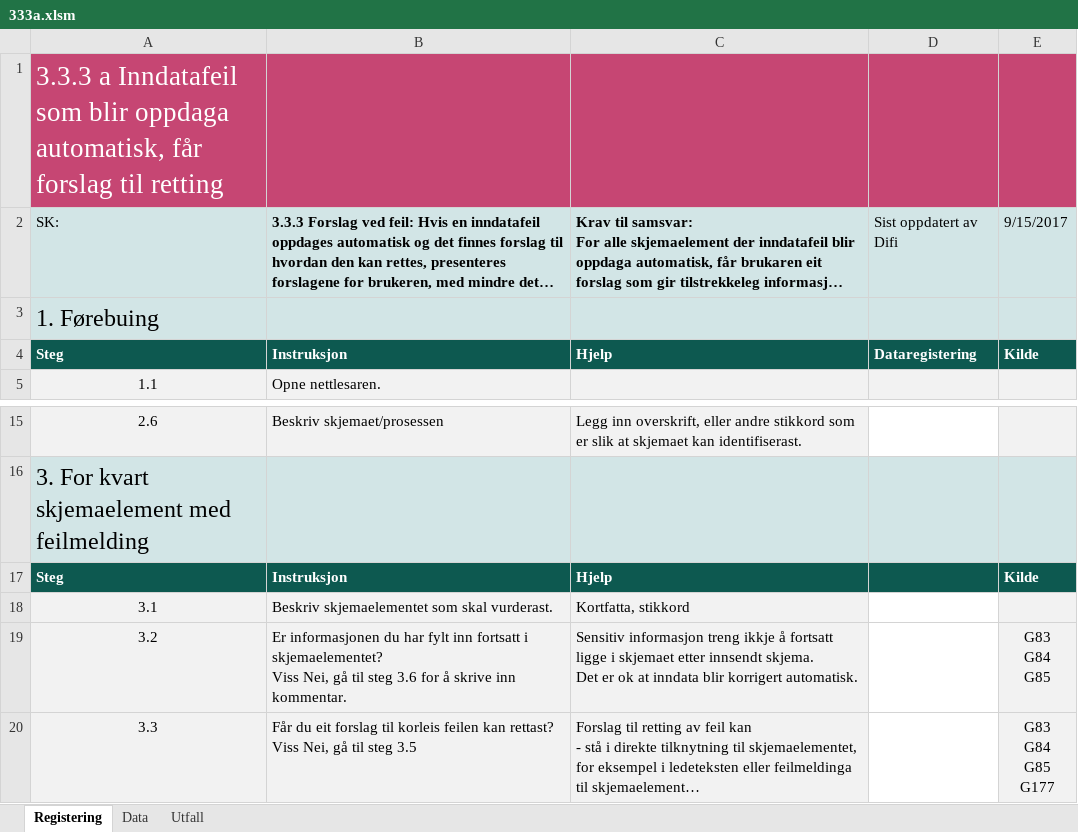
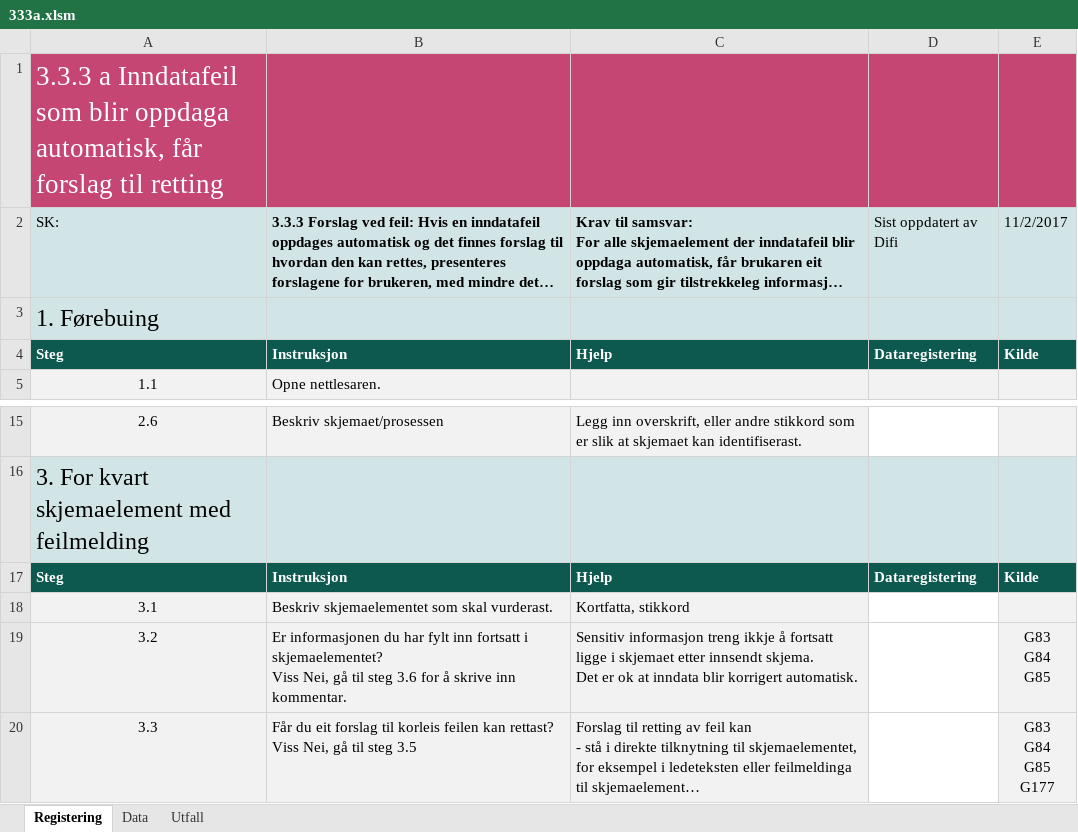
Before and after one commit to TilsynForUniversellUtforming/Indikatorar-for-WCAG-2.0, an Excel workbook: 333 - 15/333a.xlsm, sheet Registering, drawn as a sheet; only a part is shown, gaps mark what is left out; long unchanged cells end in …; values as stored, in another font and other column widths than the file's, no borders; charts and pictures and conditional formats not drawn; the diff names each change by its address in the sheet, - before the commit and + after, or states it on an @@ line.

Commit message:
Versjon 2.0 final relase
Retta feil som gjore at valgt element ikkje blei kopiert til datafana.

```diff
--- a/333 - 15/333a.xlsm (sheet Registering)
+++ b/333 - 15/333a.xlsm (sheet Registering)
-E2: 9/15/2017
+E2: 11/2/2017
-D17: (empty)
+D17: Dataregistering
```
Also changed, not shown: sheet Data.
